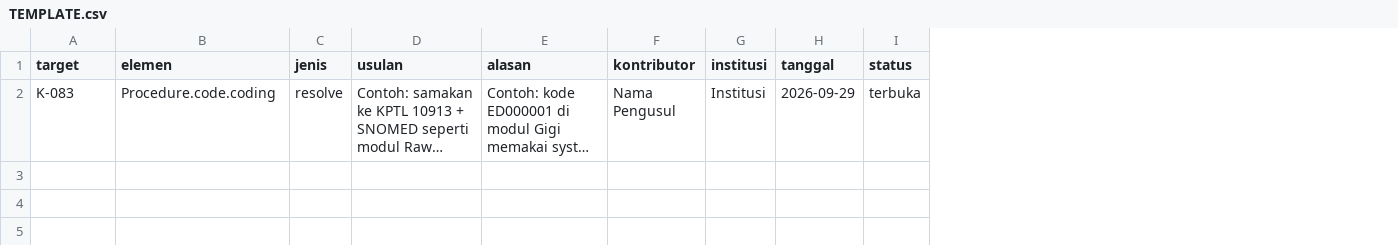
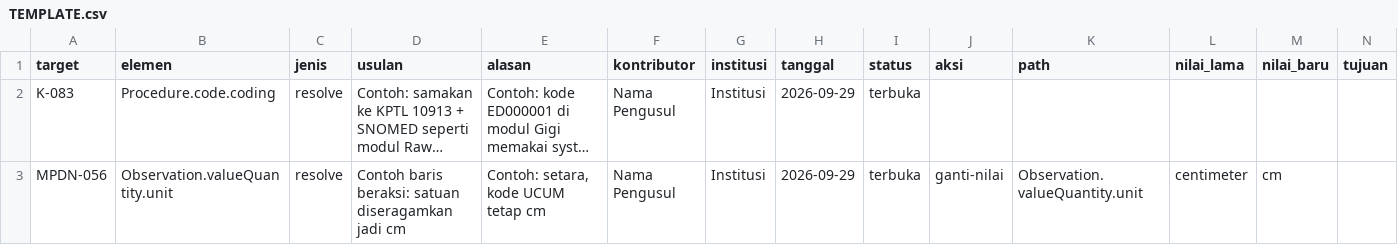
Before and after one commit to silviaavn/fhir-mapping-repository-id, a CSV file: docs/revisi/TEMPLATE.csv, drawn as a sheet; long unchanged cells end in …; the diff names each change by its address in the sheet, - before the commit and + after, or states it on an @@ line.

```diff
--- a/docs/revisi/TEMPLATE.csv
+++ b/docs/revisi/TEMPLATE.csv
+column J (aksi), empty
+column K (path), empty
+column L (nilai_lama), empty
+column M (nilai_baru), empty
+column N (tujuan), empty
+row 3: MPDN-056 | Observation.valueQuantity.unit | resolve | Contoh baris beraksi: satuan diseragamkan jadi cm | Contoh: setara, kode UCUM tetap cm | Nama Pengusul | Institusi | 2026-09-29 | terbuka | ganti-nilai | Observation.valueQuantity.unit | centimeter | cm
```
Also changed, not shown: 2 other files.
